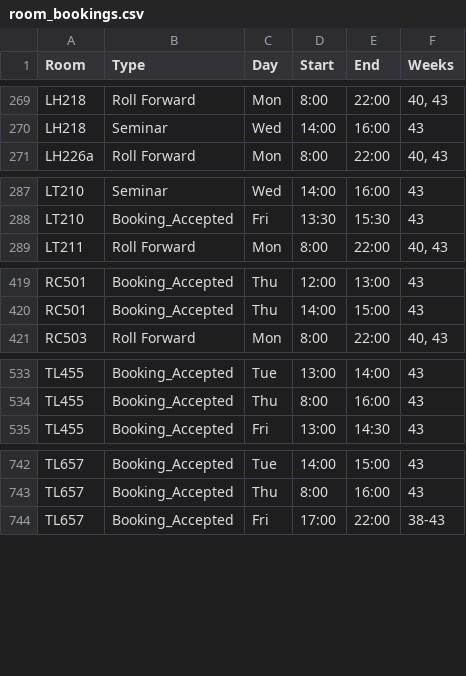
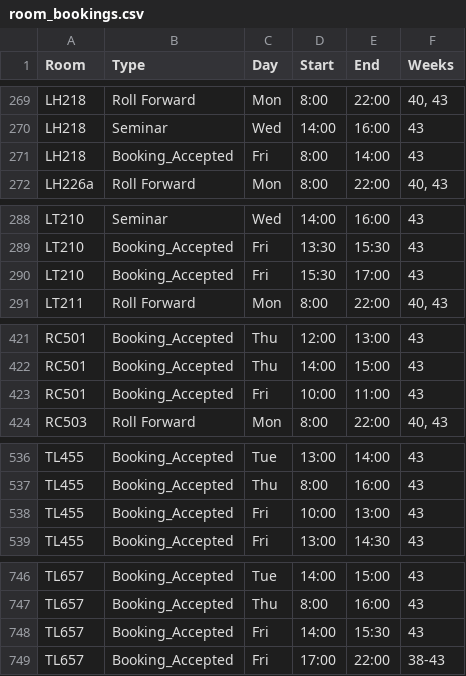
Before and after one commit to JonahMcN/StrathRooms.github.io, a CSV file: data/room_bookings.csv, drawn as a sheet; only a part is shown, gaps mark what is left out.

```diff
--- a/data/room_bookings.csv
+++ b/data/room_bookings.csv
@@ -270,2 +270,3 @@ LH218,Roll Forward,Mon,8:00,22:00,"40,  43"
 LH218,Seminar,Wed,14:00,16:00,43
+LH218,Booking_Accepted,Fri,8:00,14:00,43
 LH226a,Roll Forward,Mon,8:00,22:00,"40,  43"
@@ -288,2 +289,3 @@ LT210,Seminar,Wed,14:00,16:00,43
 LT210,Booking_Accepted,Fri,13:30,15:30,43
+LT210,Booking_Accepted,Fri,15:30,17:00,43
 LT211,Roll Forward,Mon,8:00,22:00,"40,  43"
@@ -420,2 +422,3 @@ RC501,Booking_Accepted,Thu,12:00,13:00,43
 RC501,Booking_Accepted,Thu,14:00,15:00,43
+RC501,Booking_Accepted,Fri,10:00,11:00,43
 RC503,Roll Forward,Mon,8:00,22:00,"40,  43"
@@ -534,2 +537,3 @@ TL455,Booking_Accepted,Tue,13:00,14:00,43
 TL455,Booking_Accepted,Thu,8:00,16:00,43
+TL455,Booking_Accepted,Fri,10:00,13:00,43
 TL455,Booking_Accepted,Fri,13:00,14:30,43
@@ -743,2 +747,3 @@ TL657,Booking_Accepted,Tue,14:00,15:00,43
 TL657,Booking_Accepted,Thu,8:00,16:00,43
+TL657,Booking_Accepted,Fri,14:00,15:30,43
 TL657,Booking_Accepted,Fri,17:00,22:00,38-43
```
Also changed, not shown: data/empty_bookings.csv.
